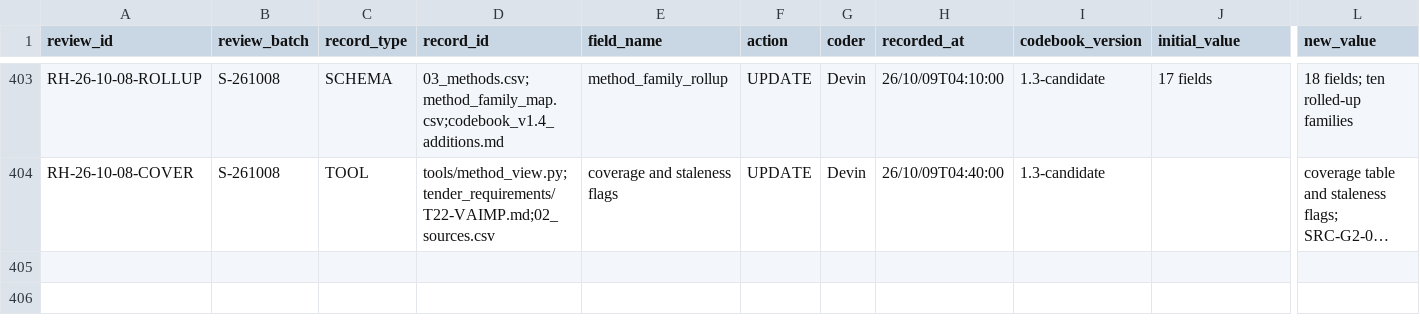
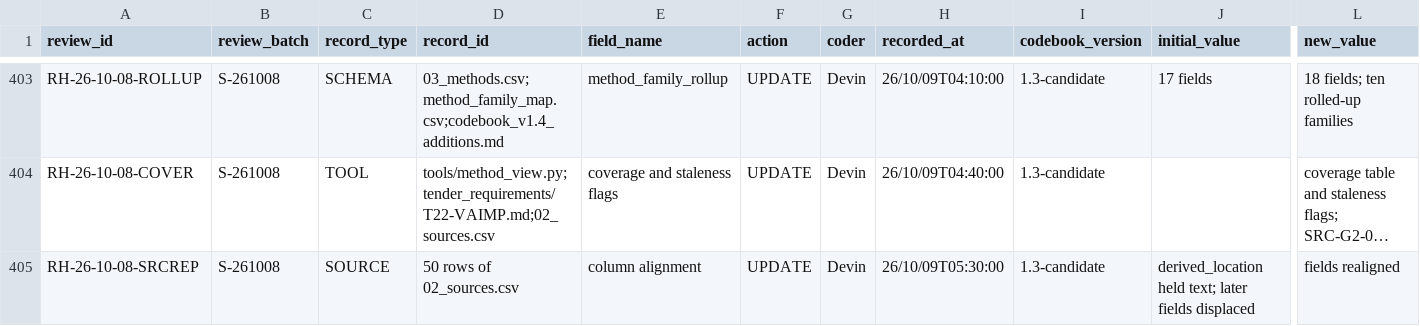
Before and after one commit to iainbe/ProjectClassifier, a CSV file: 10_review_history.csv, drawn as a sheet; only a part is shown, gaps mark what is left out; long unchanged cells end in …; rows hold the shown columns only; the diff names each change by its address in the sheet, - before the commit and + after, or states it on an @@ line.

```diff
--- a/10_review_history.csv
+++ b/10_review_history.csv
+row 405: RH-26-10-08-SRCREP | S-261008 | SOURCE | 50 rows of 02_sources.csv | column alignment | UPDATE | Devin | 26/10/09T05:30:00 | 1.3-candidate | derived_location held text; later fields displaced | fields realigned
```
Also changed, not shown: 02_sources.csv, 07_validation_actions.csv, 3 other files.
